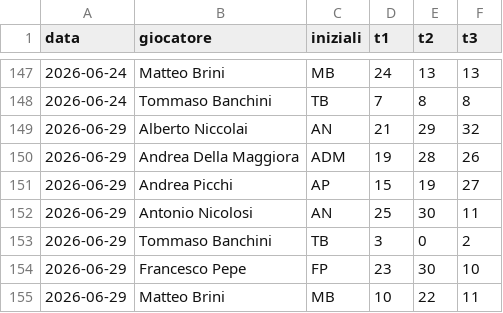
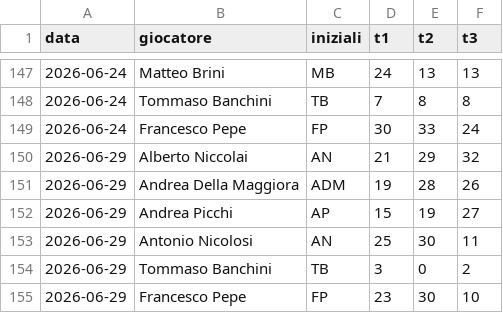
Before and after one commit to brinus/caen-shooting-league, a CSV file: risultati/s1-2026.csv, drawn as a sheet; only a part is shown, gaps mark what is left out; the shorter side is filled out with more unchanged rows.

```diff
--- a/risultati/s1-2026.csv
+++ b/risultati/s1-2026.csv
@@ -148,2 +148,3 @@ data,giocatore,iniziali,t1,t2,t3
 2026-06-24,Tommaso Banchini,TB,7,8,8
+2026-06-24,Francesco Pepe,FP,30,33,24
 2026-06-29,Alberto Niccolai,AN,21,29,32
```
Also changed, not shown: 1 other file.
